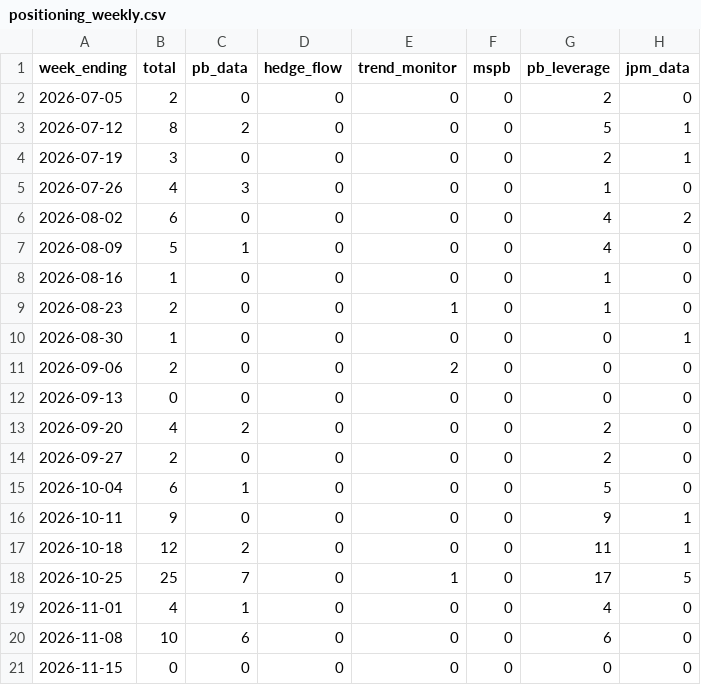
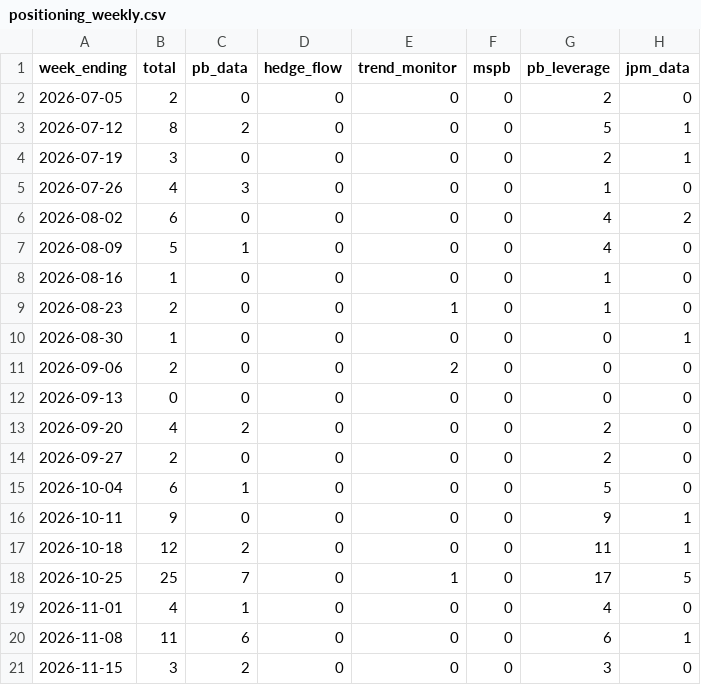
Before and after one commit to Jim-Lohse/investment-lab, a CSV file: data/derived/positioning_weekly.csv, drawn as a sheet.

```diff
--- a/data/derived/positioning_weekly.csv
+++ b/data/derived/positioning_weekly.csv
@@ -19,3 +19,3 @@ week_ending,total,pb_data,hedge_flow,trend_monitor,mspb,pb_leverage,jpm_data
 2026-11-01,4,1,0,0,0,4,0
-2026-11-08,10,6,0,0,0,6,0
-2026-11-15,0,0,0,0,0,0,0
+2026-11-08,11,6,0,0,0,6,1
+2026-11-15,3,2,0,0,0,3,0
```
Also changed, not shown: data/prices/etf_daily.csv, data/rates/treasury_daily.csv, 7 other files.
